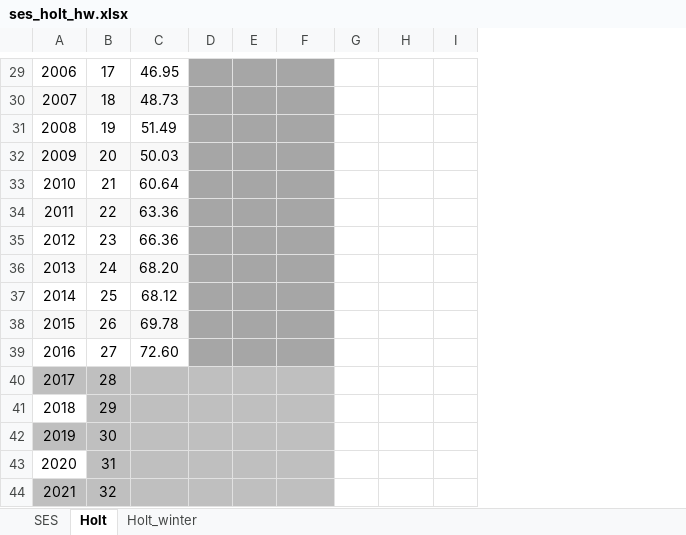
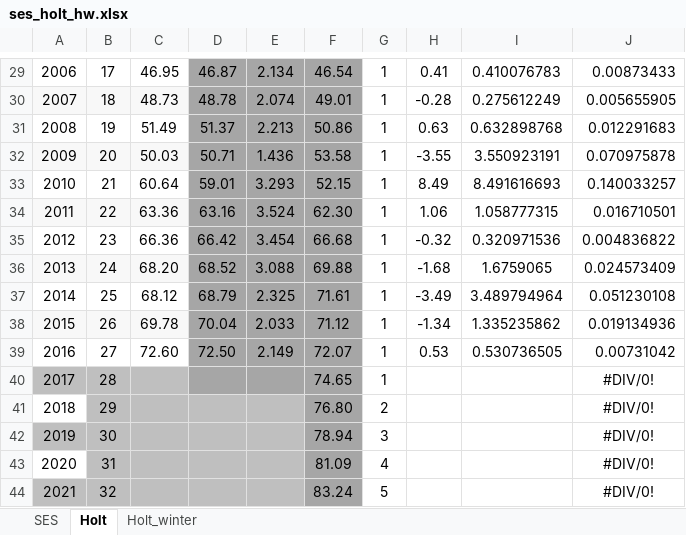
Before and after one commit to juancamiloespana/MUSE_JCE, an Excel workbook: data/ses_holt_hw.xlsx, sheet Holt, drawn as a sheet; only a part is shown, gaps mark what is left out; values as stored, in another font and other column widths than the file's, no borders; charts and pictures not drawn; removed rows and columns are numbered as before the commit, all else as after; the diff covers the shown part only; the diff names each change by its address in the sheet, - before the commit and + after, or states it on an @@ line.

Commit message:
suavizamiento exponencial de holt

```diff
--- a/data/ses_holt_hw.xlsx (sheet Holt)
+++ b/data/ses_holt_hw.xlsx (sheet Holt)
-column D, empty
-column E, empty
+column D, rows 29-39: 46.87 | 48.78 | 51.37 | 50.71 | 59.01 | 63.16 | 66.42 | 68.52 | 68.79 | 70.04 | 72.50
+column E, rows 29-39: 2.134 | 2.074 | 2.213 | 1.436 | 3.293 | 3.524 | 3.454 | 3.088 | 2.325 | 2.033 | 2.149
-column G, empty
+column G, rows 29-44: 1 | 1 | 1 | 1 | 1 | 1 | 1 | 1 | 1 | 1 | 1 | 1 | 2 | 3 | 4 | 5
-column I, empty
+column I, rows 29-39: 0.410076783 | 0.275612249 | 0.632898768 | 3.550923191 | 8.491616693 | 1.058777315 | 0.320971536 | 1.6759065 | 3.489794964 | 1.335235862 | 0.530736505
+column J, rows 29-44: 0.00873433 | 0.005655905 | 0.012291683 | 0.070975878 | 0.140033257 | 0.016710501 | 0.004836822 | 0.024573409 | 0.051230108 | 0.019134936 | 0.00731042 | #DIV/0! | #DIV/0! | #DIV/0! | #DIV/0! | #DIV/0!
-F29: (empty)
+F29: 46.54
-H29: (empty)
+H29: 0.41
-F30: (empty)
+F30: 49.01
-H30: (empty)
+H30: -0.28
-F31: (empty)
+F31: 50.86
-H31: (empty)
+H31: 0.63
-F32: (empty)
+F32: 53.58
-H32: (empty)
+H32: -3.55
-F33: (empty)
+F33: 52.15
-H33: (empty)
+H33: 8.49
-F34: (empty)
+F34: 62.30
-H34: (empty)
+H34: 1.06
-F35: (empty)
+F35: 66.68
-H35: (empty)
+H35: -0.32
-F36: (empty)
+F36: 69.88
-H36: (empty)
+H36: -1.68
-F37: (empty)
+F37: 71.61
-H37: (empty)
+H37: -3.49
-F38: (empty)
+F38: 71.12
-H38: (empty)
+H38: -1.34
-F39: (empty)
+F39: 72.07
-H39: (empty)
+H39: 0.53
-F40: (empty)
+F40: 74.65
-F40:F44 fill: #BFBFBF
+F40:F44 fill: #A6A6A6
-F41: (empty)
+F41: 76.80
-F42: (empty)
+F42: 78.94
-F43: (empty)
+F43: 81.09
-F44: (empty)
+F44: 83.24
```
Also changed, not shown: 32 edited cells elsewhere in this sheet, sheet SES, charts or pictures, 1 other file.
